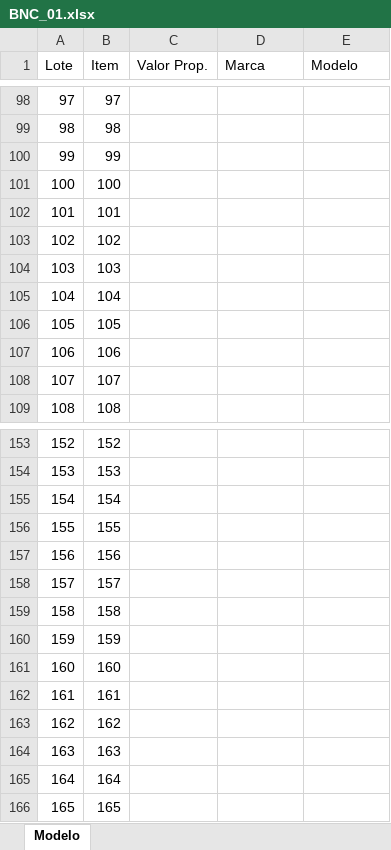
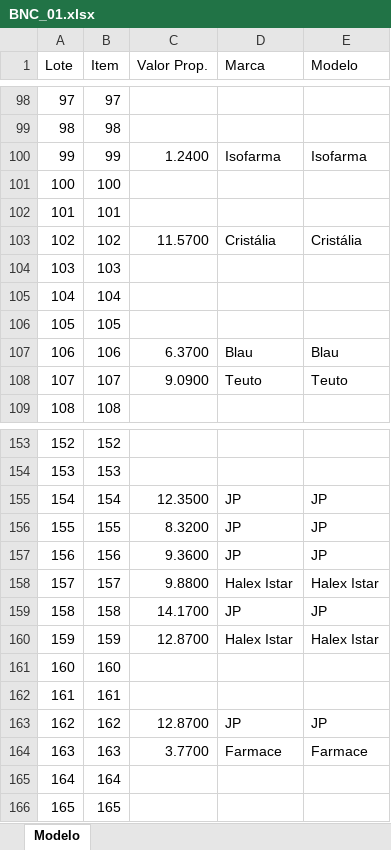
Before and after one commit to MuriloCSeidenstucker/data-transfer-proppro-assistant, an Excel workbook: PropProAssistant/Models/BNC/BNC_01.xlsx, sheet Modelo, drawn as a sheet; only a part is shown, gaps mark what is left out; values as stored, in another font and other column widths than the file's, no borders; the diff covers the shown part only; the diff names each change by its address in the sheet, - before the commit and + after, or states it on an @@ line.

```diff
--- a/PropProAssistant/Models/BNC/BNC_01.xlsx (sheet Modelo)
+++ b/PropProAssistant/Models/BNC/BNC_01.xlsx (sheet Modelo)
-C100 (Valor Prop.): (empty)
+C100 (Valor Prop.): 1.2400
-D100 (Marca): (empty)
+D100 (Marca): Isofarma
-E100 (Modelo): (empty)
+E100 (Modelo): Isofarma
-C103 (Valor Prop.): (empty)
+C103 (Valor Prop.): 11.5700
-D103 (Marca): (empty)
+D103 (Marca): Cristália
-E103 (Modelo): (empty)
+E103 (Modelo): Cristália
-C107 (Valor Prop.): (empty)
+C107 (Valor Prop.): 6.3700
-D107 (Marca): (empty)
+D107 (Marca): Blau
-E107 (Modelo): (empty)
+E107 (Modelo): Blau
-C108 (Valor Prop.): (empty)
+C108 (Valor Prop.): 9.0900
-D108 (Marca): (empty)
+D108 (Marca): Teuto
-E108 (Modelo): (empty)
+E108 (Modelo): Teuto
-C155 (Valor Prop.): (empty)
+C155 (Valor Prop.): 12.3500
-D155:D157 (Marca): (empty)
+D155:D157 (Marca): JP
-E155:E157 (Modelo): (empty)
+E155:E157 (Modelo): JP
-C156 (Valor Prop.): (empty)
+C156 (Valor Prop.): 8.3200
-C157 (Valor Prop.): (empty)
+C157 (Valor Prop.): 9.3600
-C158 (Valor Prop.): (empty)
+C158 (Valor Prop.): 9.8800
-D158 (Marca): (empty)
+D158 (Marca): Halex Istar
-E158 (Modelo): (empty)
+E158 (Modelo): Halex Istar
-C159 (Valor Prop.): (empty)
+C159 (Valor Prop.): 14.1700
-D159 (Marca): (empty)
+D159 (Marca): JP
-E159 (Modelo): (empty)
+E159 (Modelo): JP
-C160 (Valor Prop.): (empty)
+C160 (Valor Prop.): 12.8700
-D160 (Marca): (empty)
+D160 (Marca): Halex Istar
-E160 (Modelo): (empty)
+E160 (Modelo): Halex Istar
-C163 (Valor Prop.): (empty)
+C163 (Valor Prop.): 12.8700
-D163 (Marca): (empty)
+D163 (Marca): JP
-E163 (Modelo): (empty)
+E163 (Modelo): JP
-C164 (Valor Prop.): (empty)
+C164 (Valor Prop.): 3.7700
-D164 (Marca): (empty)
+D164 (Marca): Farmace
-E164 (Modelo): (empty)
+E164 (Modelo): Farmace
```
Also changed, not shown: 117 edited cells elsewhere in this sheet, PropProAssistant/Models/PortalCompPubl/PCP_01.xlsx, 8 other files.
